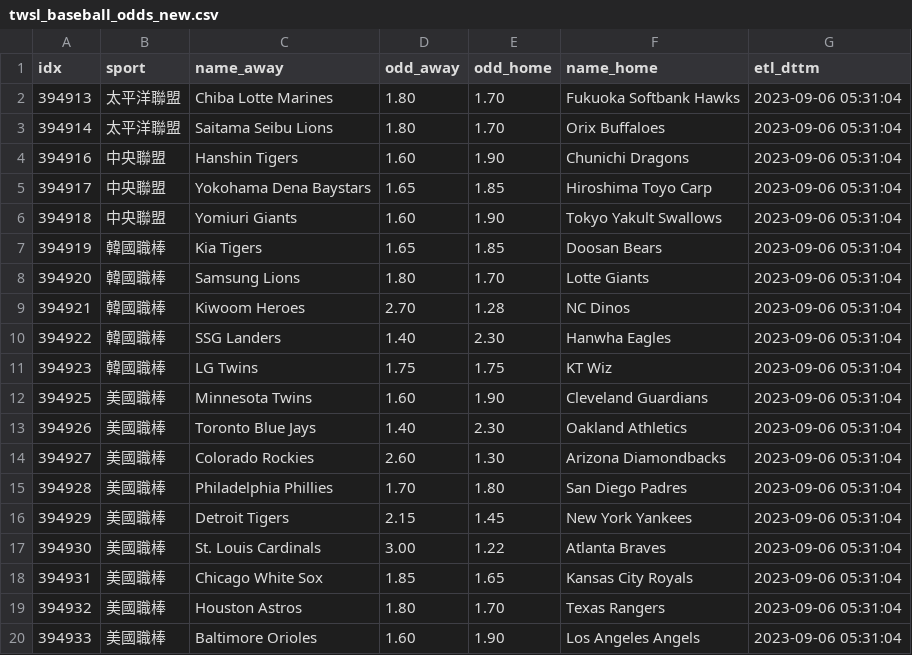
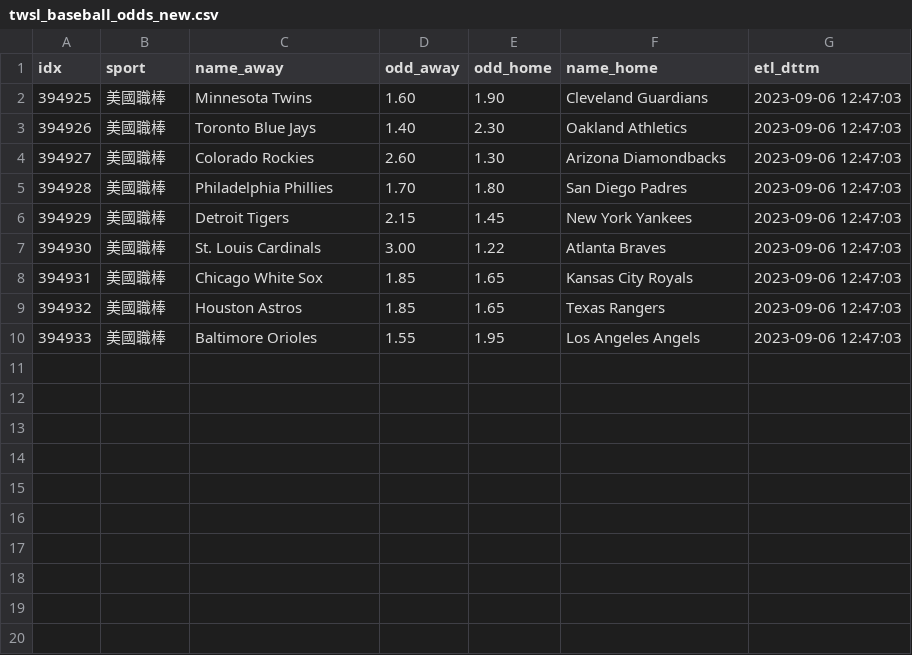
Before and after one commit to achilles0926/tw_sport_lottery, a CSV file: twsl_baseball_odds_new.csv, drawn as a sheet.

```diff
--- a/twsl_baseball_odds_new.csv
+++ b/twsl_baseball_odds_new.csv
@@ -1,20 +1,10 @@
 idx,sport,name_away,odd_away,odd_home,name_home,etl_dttm
-394913,太平洋聯盟,Chiba Lotte Marines,1.80,1.70,Fukuoka Softbank Hawks,2023-09-06 05:31:04
-394914,太平洋聯盟,Saitama Seibu Lions,1.80,1.70,Orix Buffaloes,2023-09-06 05:31:04
-394916,中央聯盟,Hanshin Tigers,1.60,1.90,Chunichi Dragons,2023-09-06 05:31:04
-394917,中央聯盟,Yokohama Dena Baystars,1.65,1.85,Hiroshima Toyo Carp,2023-09-06 05:31:04
-394918,中央聯盟,Yomiuri Giants,1.60,1.90,Tokyo Yakult Swallows,2023-09-06 05:31:04
-394919,韓國職棒,Kia Tigers,1.65,1.85,Doosan Bears,2023-09-06 05:31:04
-394920,韓國職棒,Samsung Lions,1.80,1.70,Lotte Giants,2023-09-06 05:31:04
-394921,韓國職棒,Kiwoom Heroes,2.70,1.28,NC Dinos,2023-09-06 05:31:04
-394922,韓國職棒,SSG Landers,1.40,2.30,Hanwha Eagles,2023-09-06 05:31:04
-394923,韓國職棒,LG Twins,1.75,1.75,KT Wiz,2023-09-06 05:31:04
-394925,美國職棒,Minnesota Twins,1.60,1.90,Cleveland Guardians,2023-09-06 05:31:04
-394926,美國職棒,Toronto Blue Jays,1.40,2.30,Oakland Athletics,2023-09-06 05:31:04
-394927,美國職棒,Colorado Rockies,2.60,1.30,Arizona Diamondbacks,2023-09-06 05:31:04
-394928,美國職棒,Philadelphia Phillies,1.70,1.80,San Diego Padres,2023-09-06 05:31:04
-394929,美國職棒,Detroit Tigers,2.15,1.45,New York Yankees,2023-09-06 05:31:04
-394930,美國職棒,St. Louis Cardinals,3.00,1.22,Atlanta Braves,2023-09-06 05:31:04
-394931,美國職棒,Chicago White Sox,1.85,1.65,Kansas City Royals,2023-09-06 05:31:04
-394932,美國職棒,Houston Astros,1.80,1.70,Texas Rangers,2023-09-06 05:31:04
-394933,美國職棒,Baltimore Orioles,1.60,1.90,Los Angeles Angels,2023-09-06 05:31:04
+394925,美國職棒,Minnesota Twins,1.60,1.90,Cleveland Guardians,2023-09-06 12:47:03
+394926,美國職棒,Toronto Blue Jays,1.40,2.30,Oakland Athletics,2023-09-06 12:47:03
+394927,美國職棒,Colorado Rockies,2.60,1.30,Arizona Diamondbacks,2023-09-06 12:47:03
+394928,美國職棒,Philadelphia Phillies,1.70,1.80,San Diego Padres,2023-09-06 12:47:03
+394929,美國職棒,Detroit Tigers,2.15,1.45,New York Yankees,2023-09-06 12:47:03
+394930,美國職棒,St. Louis Cardinals,3.00,1.22,Atlanta Braves,2023-09-06 12:47:03
+394931,美國職棒,Chicago White Sox,1.85,1.65,Kansas City Royals,2023-09-06 12:47:03
+394932,美國職棒,Houston Astros,1.85,1.65,Texas Rangers,2023-09-06 12:47:03
+394933,美國職棒,Baltimore Orioles,1.55,1.95,Los Angeles Angels,2023-09-06 12:47:03
```
Also changed, not shown: twsl_baseball_odds_backup.csv, twsl_baseball_odds_base.csv.
